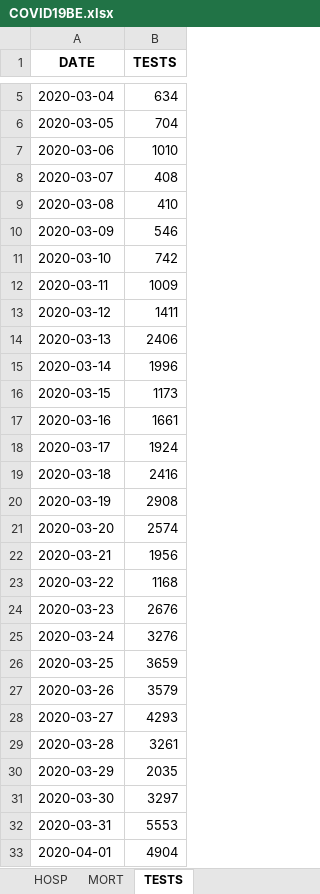
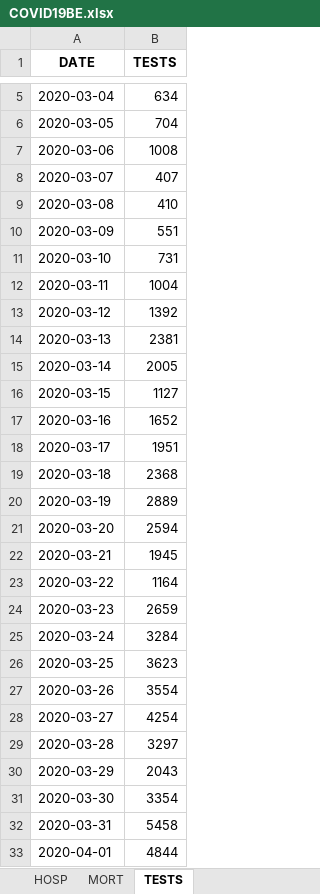
Before and after one commit to pdebuyl/sciensano-covid-19-data, an Excel workbook: data/COVID19BE.xlsx, sheet TESTS, drawn as a sheet; only a part is shown, gaps mark what is left out; values as stored, in another font and other column widths than the file's, no borders; the diff covers the shown part only; the diff names each change by its address in the sheet, - before the commit and + after, or states it on an @@ line.

```diff
--- a/data/COVID19BE.xlsx (sheet TESTS)
+++ b/data/COVID19BE.xlsx (sheet TESTS)
-B7 (TESTS): 1010
+B7 (TESTS): 1008
-B8 (TESTS): 408
+B8 (TESTS): 407
-B10 (TESTS): 546
+B10 (TESTS): 551
-B11 (TESTS): 742
+B11 (TESTS): 731
-B12 (TESTS): 1009
+B12 (TESTS): 1004
-B13 (TESTS): 1411
+B13 (TESTS): 1392
-B14 (TESTS): 2406
+B14 (TESTS): 2381
-B15 (TESTS): 1996
+B15 (TESTS): 2005
-B16 (TESTS): 1173
+B16 (TESTS): 1127
-B17 (TESTS): 1661
+B17 (TESTS): 1652
-B18 (TESTS): 1924
+B18 (TESTS): 1951
-B19 (TESTS): 2416
+B19 (TESTS): 2368
-B20 (TESTS): 2908
+B20 (TESTS): 2889
-B21 (TESTS): 2574
+B21 (TESTS): 2594
-B22 (TESTS): 1956
+B22 (TESTS): 1945
-B23 (TESTS): 1168
+B23 (TESTS): 1164
-B24 (TESTS): 2676
+B24 (TESTS): 2659
-B25 (TESTS): 3276
+B25 (TESTS): 3284
-B26 (TESTS): 3659
+B26 (TESTS): 3623
-B27 (TESTS): 3579
+B27 (TESTS): 3554
-B28 (TESTS): 4293
+B28 (TESTS): 4254
-B29 (TESTS): 3261
+B29 (TESTS): 3297
-B30 (TESTS): 2035
+B30 (TESTS): 2043
-B31 (TESTS): 3297
+B31 (TESTS): 3354
-B32 (TESTS): 5553
+B32 (TESTS): 5458
-B33 (TESTS): 4904
+B33 (TESTS): 4844
```
Also changed, not shown: 2 added rows and 12 edited cells elsewhere in this sheet, sheet CASES_MUNI, sheet CASES_AGESEX, sheet CASES_MUNI_CUM, sheet MORT, sheet HOSP, 12 other files.
